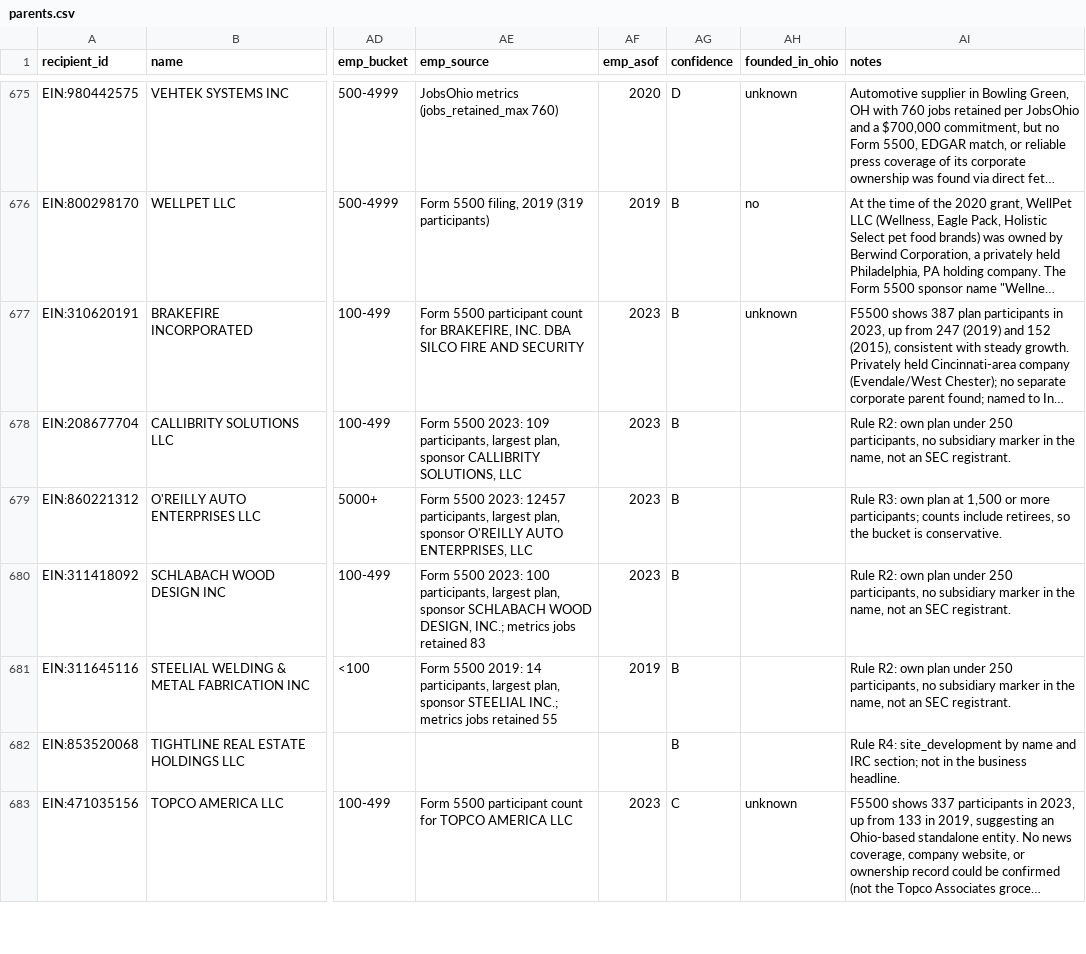
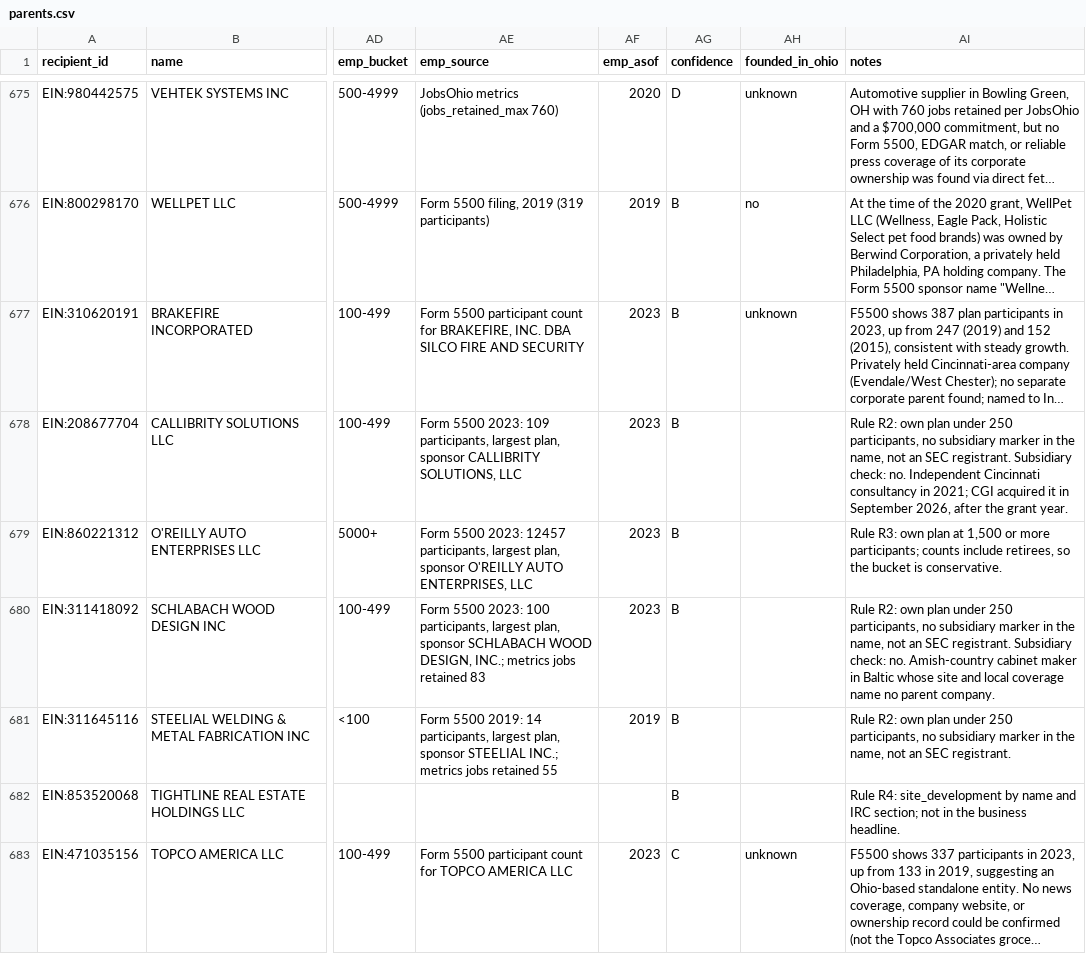
Before and after one commit to Data4ThePeople/JobsOhioSmallBiz, a CSV file: data/parents.csv, drawn as a sheet; only a part is shown, gaps mark what is left out; long unchanged cells end in …; the diff covers the shown part only; the diff names each change by its address in the sheet, - before the commit and + after, or states it on an @@ line.

```diff
--- a/data/parents.csv
+++ b/data/parents.csv
-AI678 (notes): …SEC registrant.
+AI678 (notes): …SEC registrant. Subsidiary check: no. Independent Cincinnati consultancy in 2021; CGI acquired it in September 2026, after the grant year.
-AI680 (notes): …SEC registrant.
+AI680 (notes): …SEC registrant. Subsidiary check: no. Amish-country cabinet maker in Baltic whose site and local coverage name no parent company.
```
Also changed, not shown: 44 edited cells elsewhere in this file, 5 other files.
